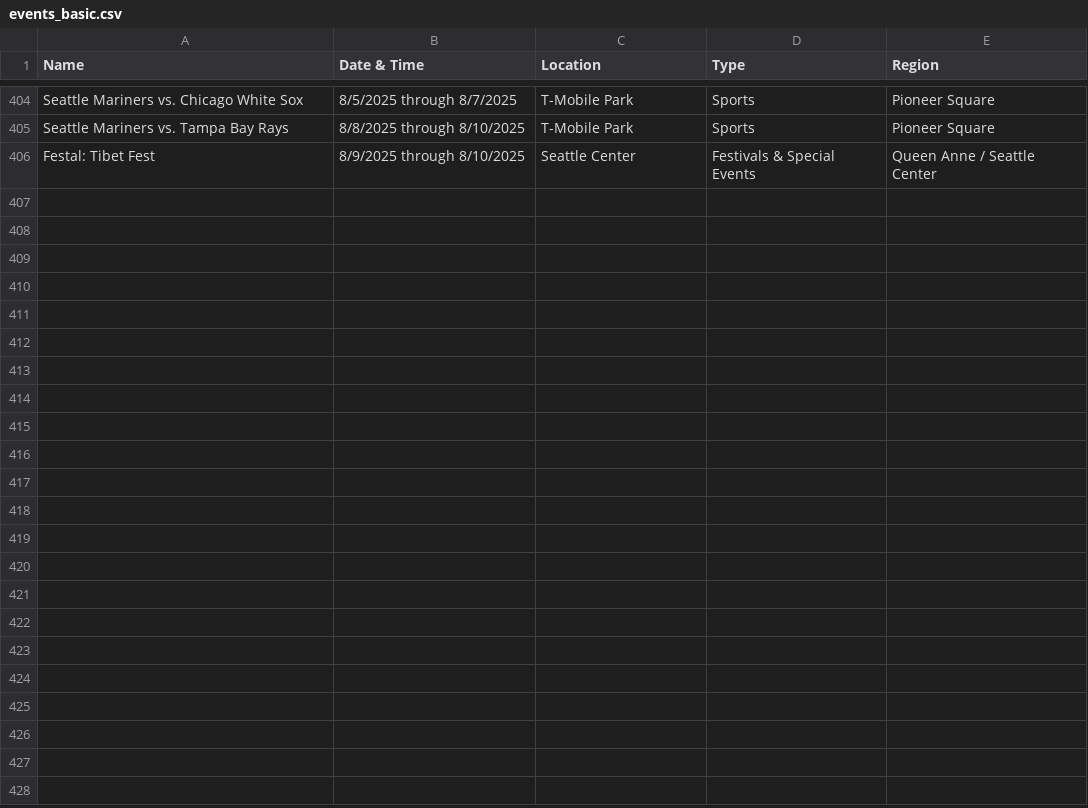
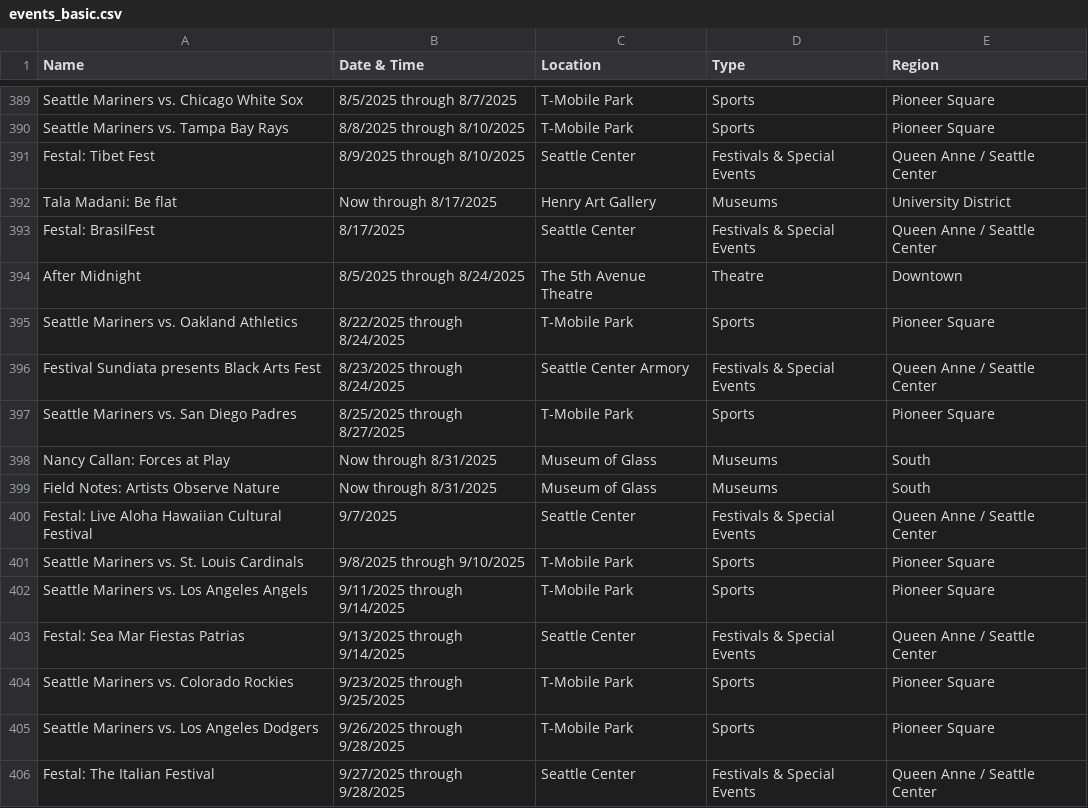
Before and after one commit to yeyfreya/TECHIN510_Lab4, a CSV file: events_basic.csv, drawn as a sheet; only a part is shown, gaps mark what is left out; the diff covers the shown part only; the diff names each change by its address in the sheet, - before the commit and + after, or states it on an @@ line.

```diff
--- a/events_basic.csv
+++ b/events_basic.csv
+row 392: Tala Madani: Be flat | Now through 8/17/2025 | Henry Art Gallery | Museums | University District
+row 393: Festal: BrasilFest | 8/17/2025 | Seattle Center | Festivals & Special Events | Queen Anne / Seattle Center
+row 394: After Midnight | 8/5/2025 through 8/24/2025 | The 5th Avenue Theatre | Theatre | Downtown
+row 395: Seattle Mariners vs. Oakland Athletics | 8/22/2025 through 8/24/2025 | T-Mobile Park | Sports | Pioneer Square
+row 396: Festival Sundiata presents Black Arts Fest | 8/23/2025 through 8/24/2025 | Seattle Center Armory | Festivals & Special Events | Queen Anne / Seattle Center
+row 397: Seattle Mariners vs. San Diego Padres | 8/25/2025 through 8/27/2025 | T-Mobile Park | Sports | Pioneer Square
+row 398: Nancy Callan: Forces at Play | Now through 8/31/2025 | Museum of Glass | Museums | South
+row 399: Field Notes: Artists Observe Nature | Now through 8/31/2025 | Museum of Glass | Museums | South
+row 400: Festal: Live Aloha Hawaiian Cultural Festival | 9/7/2025 | Seattle Center | Festivals & Special Events | Queen Anne / Seattle Center
+row 401: Seattle Mariners vs. St. Louis Cardinals | 9/8/2025 through 9/10/2025 | T-Mobile Park | Sports | Pioneer Square
+row 402: Seattle Mariners vs. Los Angeles Angels | 9/11/2025 through 9/14/2025 | T-Mobile Park | Sports | Pioneer Square
+row 403: Festal: Sea Mar Fiestas Patrias | 9/13/2025 through 9/14/2025 | Seattle Center | Festivals & Special Events | Queen Anne / Seattle Center
+row 404: Seattle Mariners vs. Colorado Rockies | 9/23/2025 through 9/25/2025 | T-Mobile Park | Sports | Pioneer Square
+row 405: Seattle Mariners vs. Los Angeles Dodgers | 9/26/2025 through 9/28/2025 | T-Mobile Park | Sports | Pioneer Square
+row 406: Festal: The Italian Festival | 9/27/2025 through 9/28/2025 | Seattle Center | Festivals & Special Events | Queen Anne / Seattle Center
```
Also changed, not shown: 15 removed rows and 1 edited cell elsewhere in this file, events.csv, events_latlon.csv.
